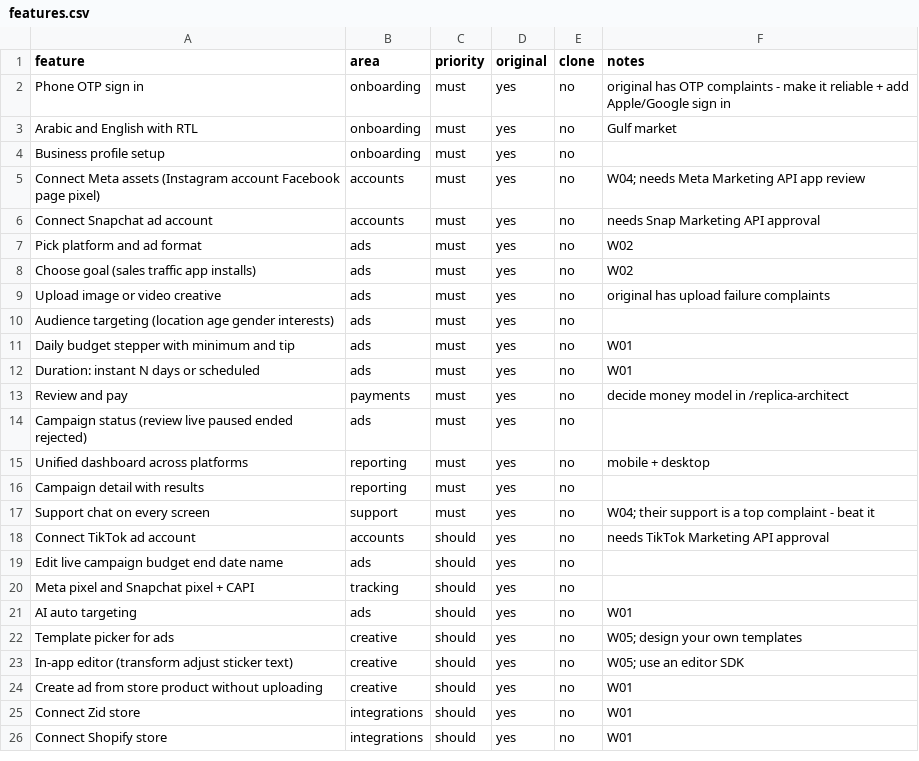
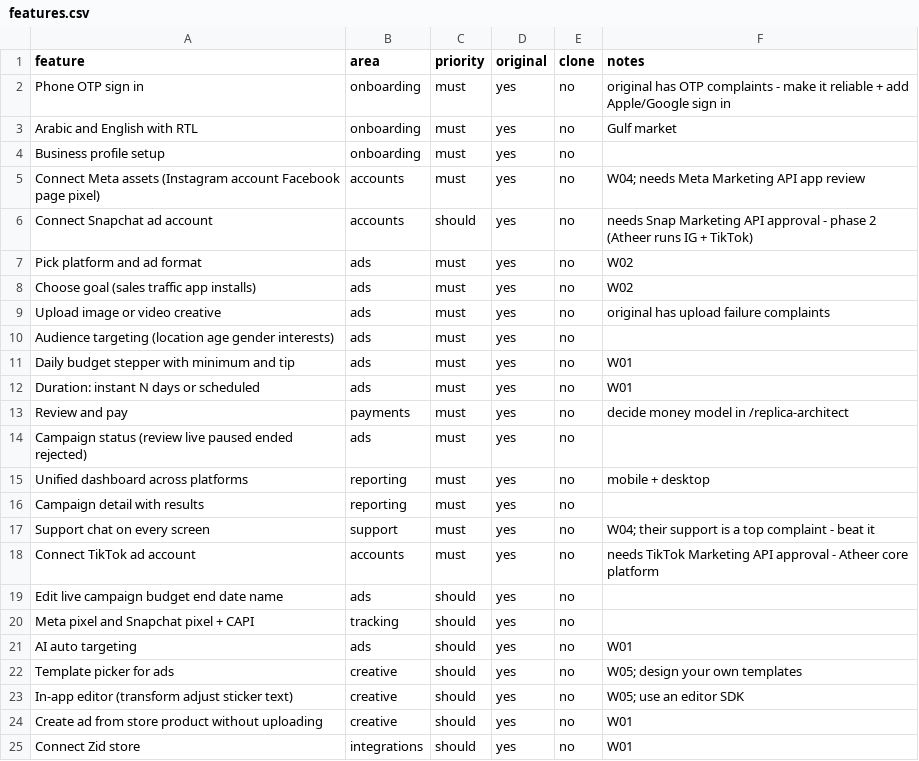
Before and after one commit to mohammedoomar85-svg/Mohammed-Omar, a CSV file: replica/features.csv, drawn as a sheet; only a part is shown; the shorter side is filled out with more unchanged rows.

```diff
--- a/replica/features.csv
+++ b/replica/features.csv
@@ -5,3 +5,3 @@ Business profile setup,onboarding,must,yes,no,
 Connect Meta assets (Instagram account Facebook page pixel),accounts,must,yes,no,W04; needs Meta Marketing API app review
-Connect Snapchat ad account,accounts,must,yes,no,needs Snap Marketing API approval
+Connect Snapchat ad account,accounts,should,yes,no,needs Snap Marketing API approval - phase 2 (Atheer runs IG + TikTok)
 Pick platform and ad format,ads,must,yes,no,W02
@@ -17,3 +17,3 @@ Campaign detail with results,reporting,must,yes,no,
 Support chat on every screen,support,must,yes,no,W04; their support is a top complaint - beat it
-Connect TikTok ad account,accounts,should,yes,no,needs TikTok Marketing API approval
+Connect TikTok ad account,accounts,must,yes,no,needs TikTok Marketing API approval - Atheer core platform
 Edit live campaign budget end date name,ads,should,yes,no,
```
